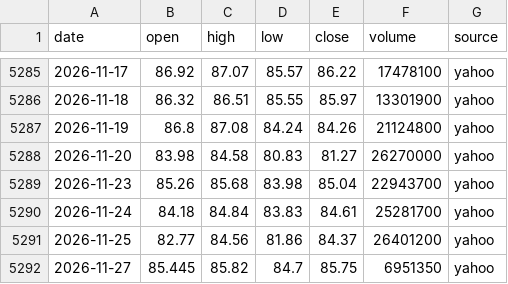
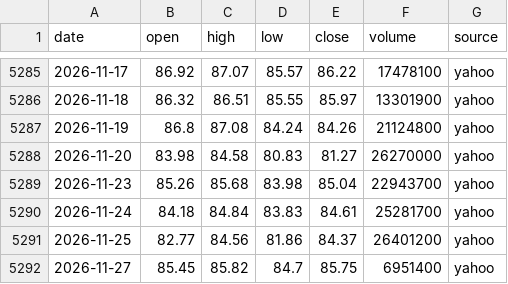
Before and after one commit to ksh-develop/etf-price-feed, a CSV file: data/daily/SPYM.csv, drawn as a sheet; only a part is shown, gaps mark what is left out.

```diff
--- a/data/daily/SPYM.csv
+++ b/data/daily/SPYM.csv
@@ -5291,2 +5291,2 @@ date,open,high,low,close,volume,source
 2026-11-25,82.77,84.56,81.86,84.37,26401200,yahoo
-2026-11-27,85.445,85.82,84.7,85.75,6951350,yahoo
+2026-11-27,85.45,85.82,84.7,85.75,6951400,yahoo
```
Also changed, not shown: data/daily/QLD.csv, data/daily/QQQ.csv, 12 other files.
